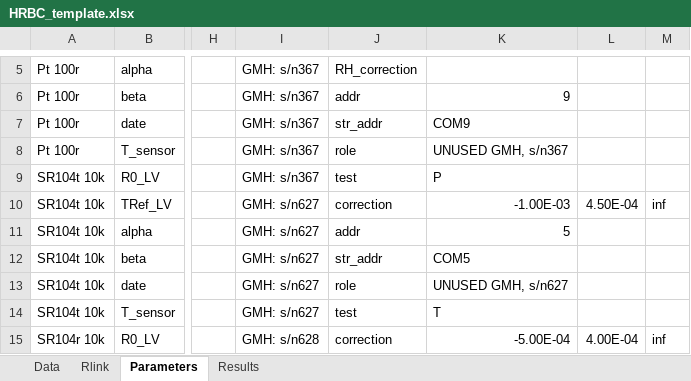
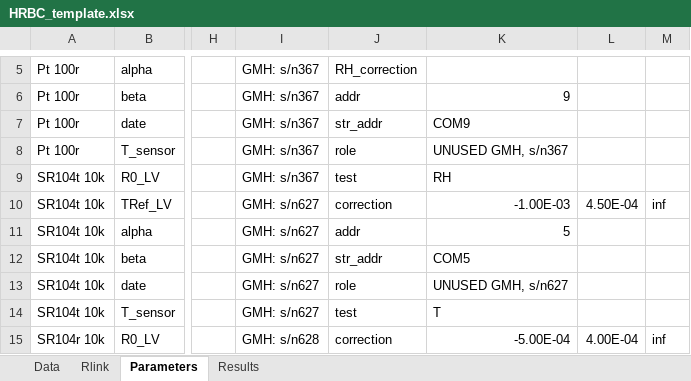
Before and after one commit to tblawson/HRBC, an Excel workbook: HRBC_template.xlsx, sheet Parameters, drawn as a sheet; only a part is shown, gaps mark what is left out; values as stored, in another font and other column widths than the file's, no borders; the diff names each change by its address in the sheet, - before the commit and + after, or states it on an @@ line.

Commit message:
Changed GMH367 Test
Changed from 'P' to 'RH' on Parameters sheet.

```diff
--- a/HRBC_template.xlsx (sheet Parameters)
+++ b/HRBC_template.xlsx (sheet Parameters)
-K9: P
+K9: RH
```
